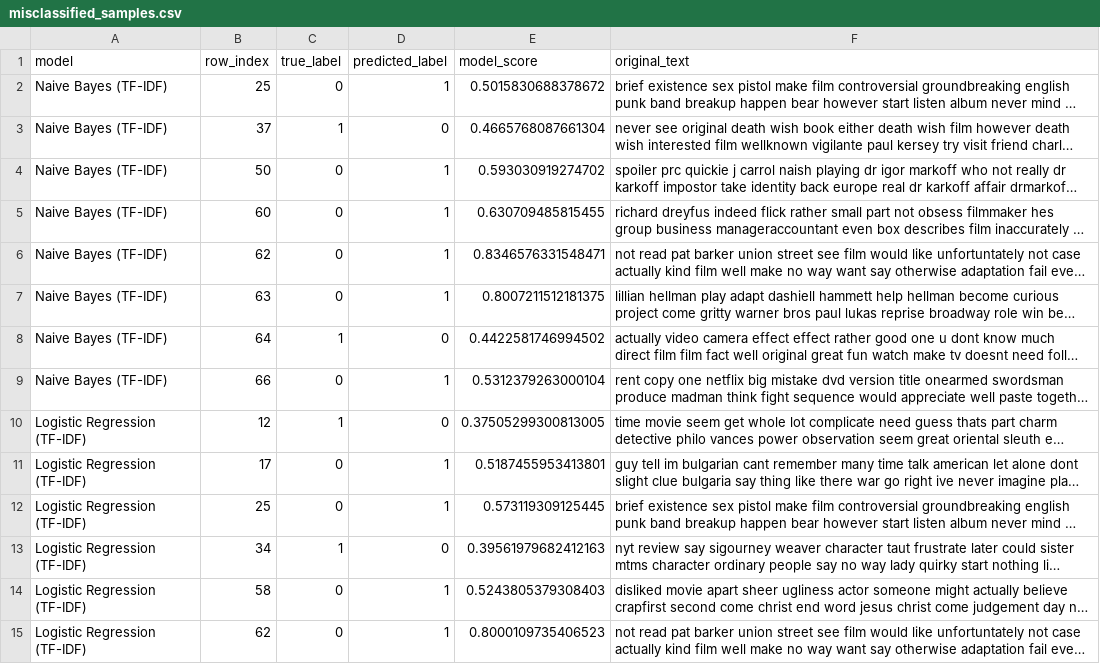
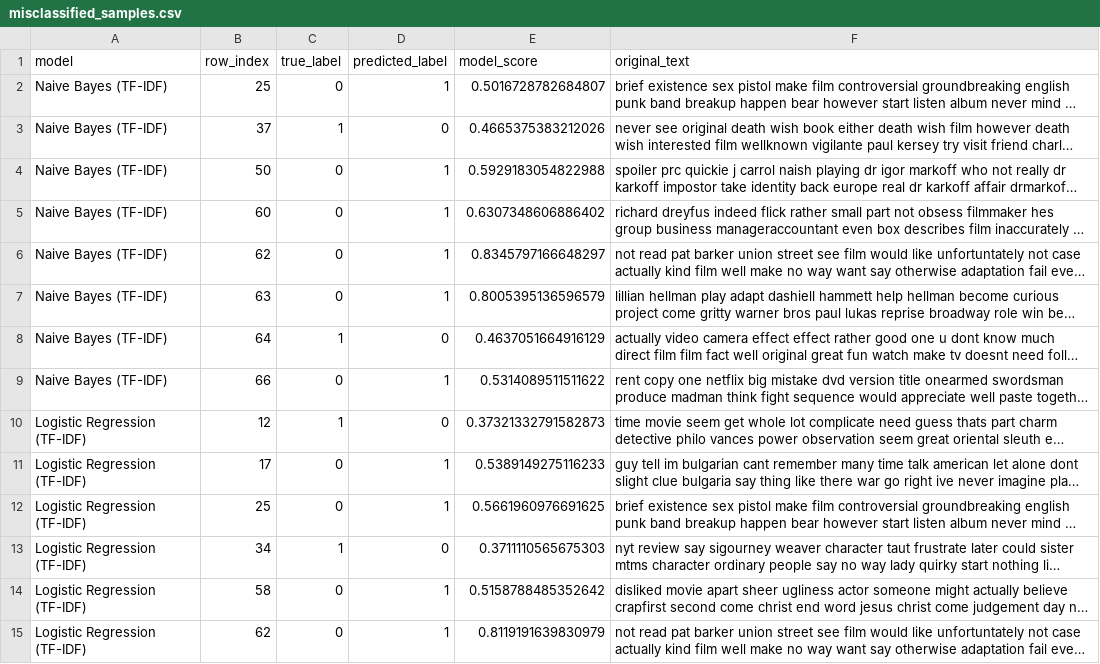
Before and after one commit to Lidizz/imdb-sentiment-analysis, a CSV file: results/metrics/misclassified_samples.csv, drawn as a sheet; only a part is shown; long unchanged cells end in …; the diff covers the shown part only; the diff names each change by its address in the sheet, - before the commit and + after, or states it on an @@ line.

```diff
--- a/results/metrics/misclassified_samples.csv
+++ b/results/metrics/misclassified_samples.csv
-E2 (model_score): 0.5015830688378672
+E2 (model_score): 0.5016728782684807
-E3 (model_score): 0.4665768087661304
+E3 (model_score): 0.4665375383212026
-E4 (model_score): 0.593030919274702
+E4 (model_score): 0.5929183054822988
-E5 (model_score): 0.630709485815455
+E5 (model_score): 0.6307348606886402
-E6 (model_score): 0.8346576331548471
+E6 (model_score): 0.8345797166648297
-E7 (model_score): 0.8007211512181375
+E7 (model_score): 0.8005395136596579
-E8 (model_score): 0.4422581746994502
+E8 (model_score): 0.4637051664916129
-E9 (model_score): 0.5312379263000104
+E9 (model_score): 0.5314089511511622
-E10 (model_score): 0.37505299300813005
+E10 (model_score): 0.37321332791582873
-E11 (model_score): 0.5187455953413801
+E11 (model_score): 0.5389149275116233
-E12 (model_score): 0.573119309125445
+E12 (model_score): 0.5661960976691625
-E13 (model_score): 0.39561979682412163
+E13 (model_score): 0.3711110565675303
-E14 (model_score): 0.5243805379308403
+E14 (model_score): 0.5158788485352642
-E15 (model_score): 0.8000109735406523
+E15 (model_score): 0.8119191639830979
```
Also changed, not shown: 4 added rows, 4 removed rows and 24 edited cells elsewhere in this file, results/metrics/classic_models_metrics.csv, results/metrics/classic_models_metrics_with_tuning.csv, 18 other files.
